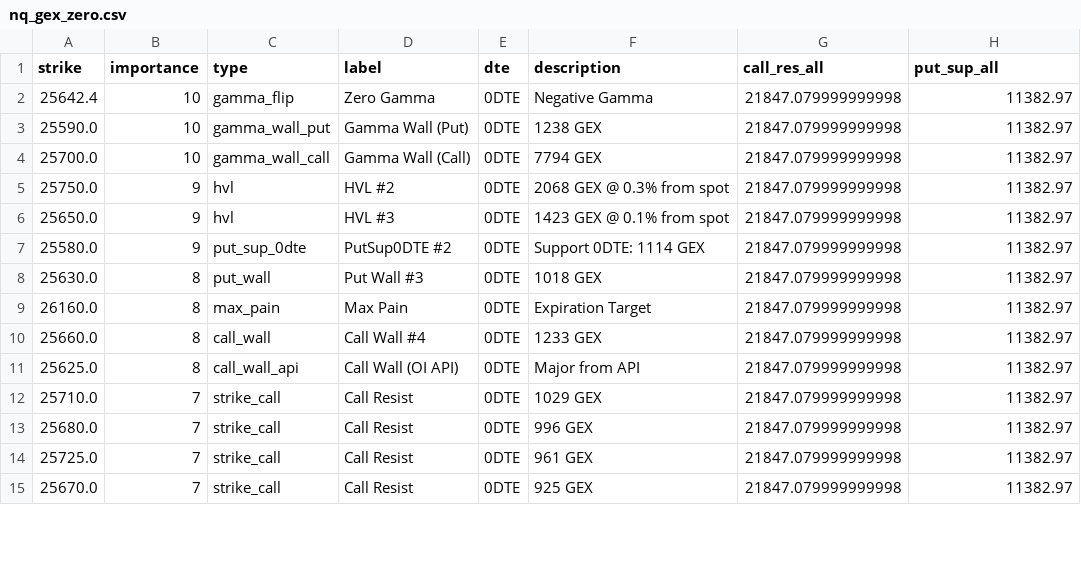
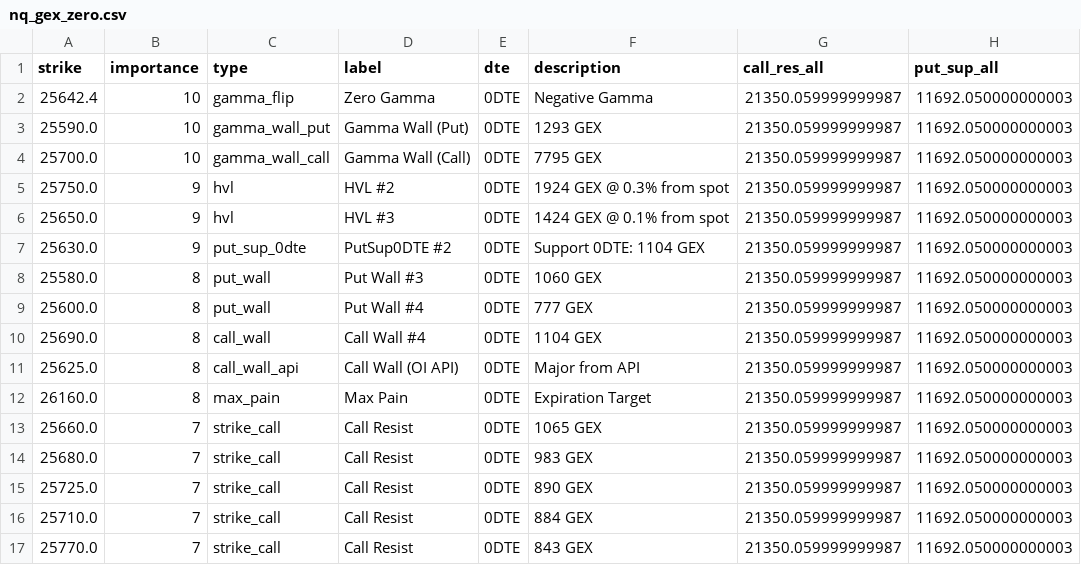
Before and after one commit to enzocosson/gex-levels-manual, a CSV file: nq_gex_zero.csv, drawn as a sheet; only a part is shown; the diff covers the shown part only.

```diff
--- a/nq_gex_zero.csv
+++ b/nq_gex_zero.csv
@@ -1,15 +1,17 @@
 strike,importance,type,label,dte,description,call_res_all,put_sup_all
-25642.4,10,gamma_flip,Zero Gamma,0DTE,Negative Gamma,21847.079999999998,11382.97
-25590.0,10,gamma_wall_put,Gamma Wall (Put),0DTE,1238 GEX,21847.079999999998,11382.97
-25700.0,10,gamma_wall_call,Gamma Wall (Call),0DTE,7794 GEX,21847.079999999998,11382.97
-25750.0,9,hvl,HVL #2,0DTE,2068 GEX @ 0.3% from spot,21847.079999999998,11382.97
-25650.0,9,hvl,HVL #3,0DTE,1423 GEX @ 0.1% from spot,21847.079999999998,11382.97
-25580.0,9,put_sup_0dte,PutSup0DTE #2,0DTE,Support 0DTE: 1114 GEX,21847.079999999998,11382.97
-25630.0,8,put_wall,Put Wall #3,0DTE,1018 GEX,21847.079999999998,11382.97
-26160.0,8,max_pain,Max Pain,0DTE,Expiration Target,21847.079999999998,11382.97
-25660.0,8,call_wall,Call Wall #4,0DTE,1233 GEX,21847.079999999998,11382.97
-25625.0,8,call_wall_api,Call Wall (OI API),0DTE,Major from API,21847.079999999998,11382.97
-25710.0,7,strike_call,Call Resist,0DTE,1029 GEX,21847.079999999998,11382.97
-25680.0,7,strike_call,Call Resist,0DTE,996 GEX,21847.079999999998,11382.97
-25725.0,7,strike_call,Call Resist,0DTE,961 GEX,21847.079999999998,11382.97
-25670.0,7,strike_call,Call Resist,0DTE,925 GEX,21847.079999999998,11382.97
+25642.4,10,gamma_flip,Zero Gamma,0DTE,Negative Gamma,21350.059999999987,11692.050000000003
+25590.0,10,gamma_wall_put,Gamma Wall (Put),0DTE,1293 GEX,21350.059999999987,11692.050000000003
+25700.0,10,gamma_wall_call,Gamma Wall (Call),0DTE,7795 GEX,21350.059999999987,11692.050000000003
+25750.0,9,hvl,HVL #2,0DTE,1924 GEX @ 0.3% from spot,21350.059999999987,11692.050000000003
+25650.0,9,hvl,HVL #3,0DTE,1424 GEX @ 0.1% from spot,21350.059999999987,11692.050000000003
+25630.0,9,put_sup_0dte,PutSup0DTE #2,0DTE,Support 0DTE: 1104 GEX,21350.059999999987,11692.050000000003
+25580.0,8,put_wall,Put Wall #3,0DTE,1060 GEX,21350.059999999987,11692.050000000003
+25600.0,8,put_wall,Put Wall #4,0DTE,777 GEX,21350.059999999987,11692.050000000003
+25690.0,8,call_wall,Call Wall #4,0DTE,1104 GEX,21350.059999999987,11692.050000000003
+25625.0,8,call_wall_api,Call Wall (OI API),0DTE,Major from API,21350.059999999987,11692.050000000003
+26160.0,8,max_pain,Max Pain,0DTE,Expiration Target,21350.059999999987,11692.050000000003
+25660.0,7,strike_call,Call Resist,0DTE,1065 GEX,21350.059999999987,11692.050000000003
+25680.0,7,strike_call,Call Resist,0DTE,983 GEX,21350.059999999987,11692.050000000003
+25725.0,7,strike_call,Call Resist,0DTE,890 GEX,21350.059999999987,11692.050000000003
+25710.0,7,strike_call,Call Resist,0DTE,884 GEX,21350.059999999987,11692.050000000003
+25770.0,7,strike_call,Call Resist,0DTE,843 GEX,21350.059999999987,11692.050000000003
```
Also changed, not shown: 1 removed row and 10 edited cells elsewhere in this file, es_gex_full.csv, es_gex_one.csv, 5 other files.
